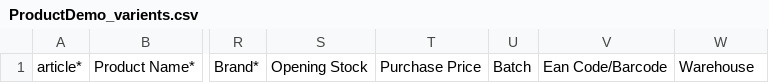
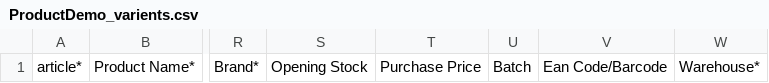
Before and after one commit to karthik-aavana/svn-aodry, a CSV file: assets/excel/ProductDemo_varients.csv, drawn as a sheet; only a part is shown, gaps mark what is left out; the diff names each change by its address in the sheet, - before the commit and + after, or states it on an @@ line.

Commit message:
leathercraft bulk warehouse changes

```diff
--- a/assets/excel/ProductDemo_varients.csv
+++ b/assets/excel/ProductDemo_varients.csv
-W1: Warehouse
+W1: Warehouse*
```
Also changed, not shown: 1 other file.
